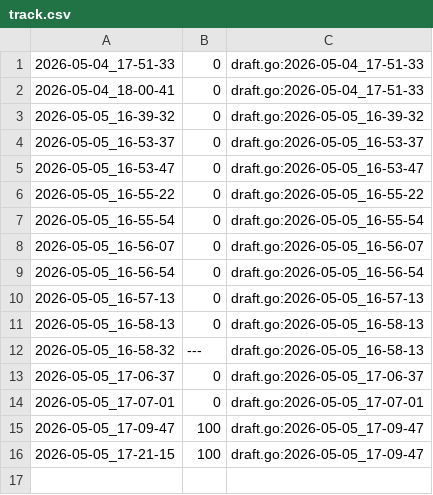
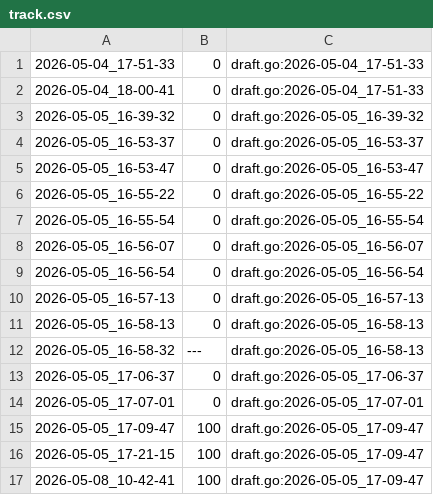
Before and after one commit to qxcode-course/fup-dd-playground-levys67, a CSV file: .tko/track/fup@xuxa/track.csv, drawn as a sheet.

```diff
--- a/.tko/track/fup@xuxa/track.csv
+++ b/.tko/track/fup@xuxa/track.csv
@@ -16 +16,2 @@
 2026-05-05_17-21-15,100,draft.go:2026-05-05_17-09-47
+2026-05-08_10-42-41,100,draft.go:2026-05-05_17-09-47
```
Also changed, not shown: 23 other files.
